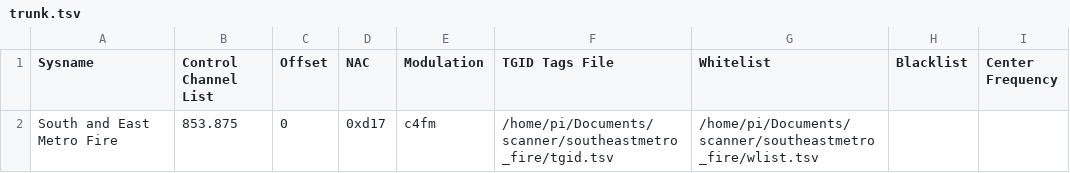
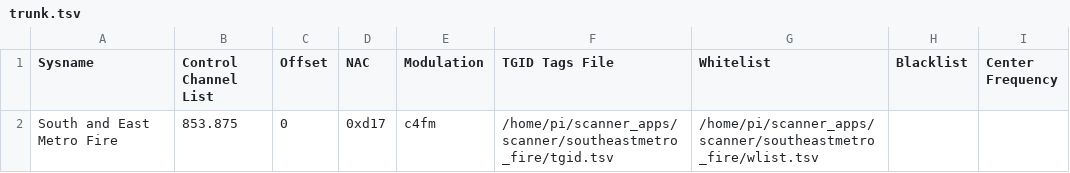
Before and after one commit to jskarp5953/scanner_apps_mobile, a TSV file: scanner/southeastmetro_fire/trunk.tsv, drawn as a sheet.

Commit message:
updated trunk files

```diff
--- a/scanner/southeastmetro_fire/trunk.tsv
+++ b/scanner/southeastmetro_fire/trunk.tsv
@@ -1,2 +1,2 @@
 Sysname	Control Channel List	Offset	NAC	Modulation	TGID Tags File	Whitelist	Blacklist	Center Frequency
-South and East Metro Fire	853.875	0	0xd17	c4fm	/home/pi/Documents/scanner/southeastmetro_fire/tgid.tsv	/home/pi/Documents/scanner/southeastmetro_fire/wlist.tsv		
+South and East Metro Fire	853.875	0	0xd17	c4fm	/home/pi/scanner_apps/scanner/southeastmetro_fire/tgid.tsv	/home/pi/scanner_apps/scanner/southeastmetro_fire/wlist.tsv		
```
Also changed, not shown: scanner/adams/trunk.tsv, scanner/aurora_fire/trunk.tsv, 2 other files.
